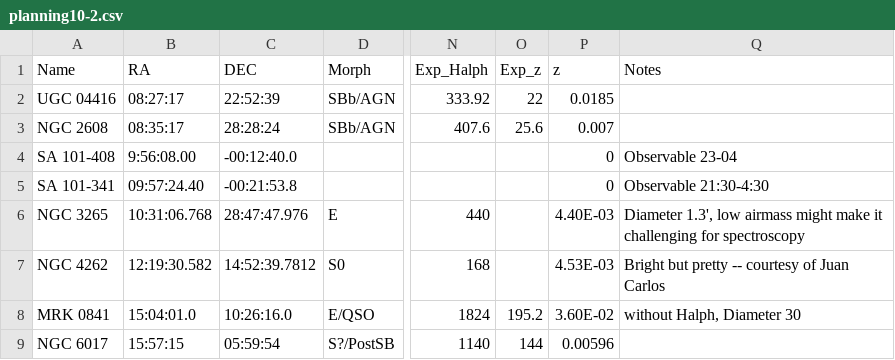
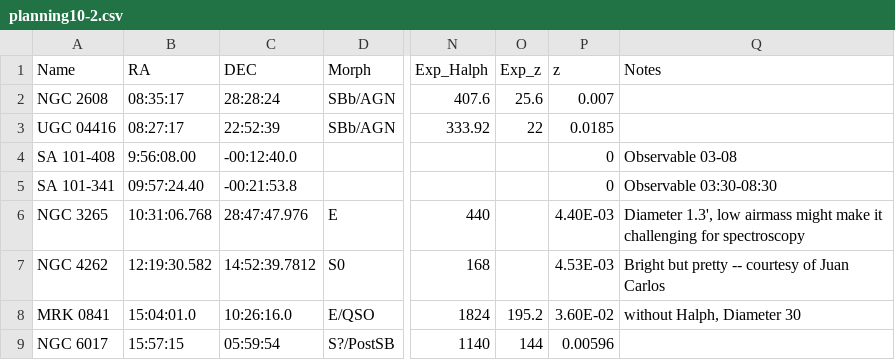
Before and after one commit to jhartke/LaSillaRepo2020, a CSV file: planning10/planning10-2.csv, drawn as a sheet; only a part is shown, gaps mark what is left out; the diff names each change by its address in the sheet, - before the commit and + after, or states it on an @@ line.

Commit message:
Update planning10-2.csv

```diff
--- a/planning10/planning10-2.csv
+++ b/planning10/planning10-2.csv
@@ row 3 moved to row 2: NGC 2608 @@
-Q4 (Notes): Observable 23-04
+Q4 (Notes): Observable 03-08
-Q5 (Notes): Observable 21:30-4:30
+Q5 (Notes): Observable 03:30-08:30
```
